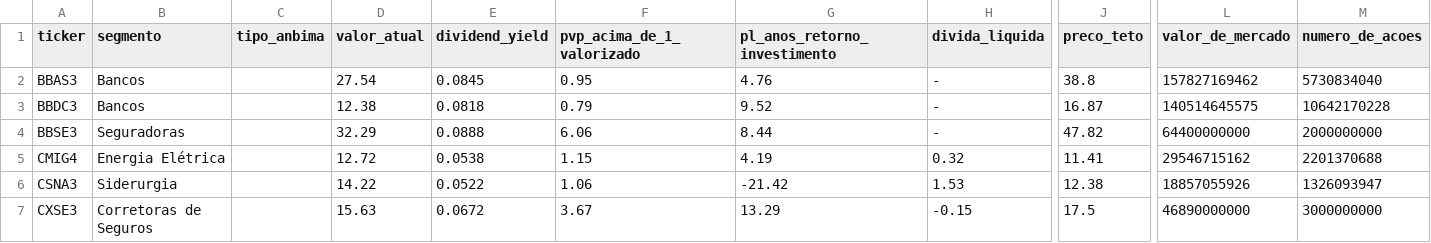
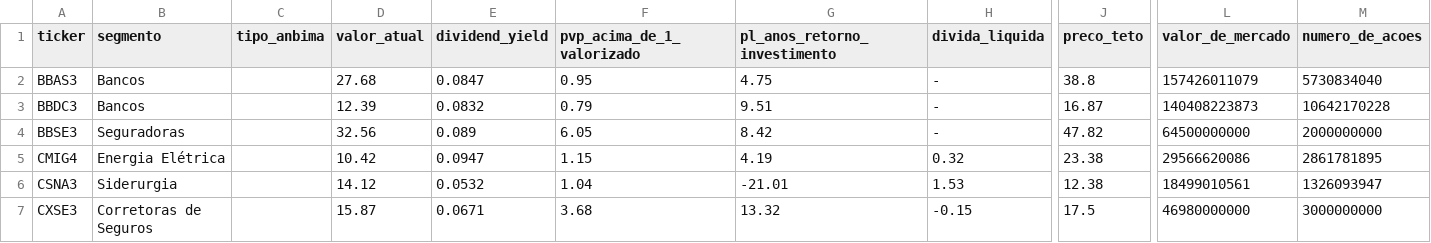
Before and after one commit to Genicleito/market_trading_analysis, a CSV file: indicadores-status-invest.csv, drawn as a sheet; only a part is shown, gaps mark what is left out; the diff covers the shown part only; the diff names each change by its address in the sheet, - before the commit and + after, or states it on an @@ line.

Commit message:
Update indicadores-status-invest.csv

```diff
--- a/indicadores-status-invest.csv
+++ b/indicadores-status-invest.csv
-D2 (valor_atual): 27.54
+D2 (valor_atual): 27.68
-E2 (dividend_yield): 0.0845
+E2 (dividend_yield): 0.0847
-G2 (pl_anos_retorno_investimento): 4.76
+G2 (pl_anos_retorno_investimento): 4.75
-L2 (valor_de_mercado): 157827169462
+L2 (valor_de_mercado): 157426011079
-D3 (valor_atual): 12.38
+D3 (valor_atual): 12.39
-E3 (dividend_yield): 0.0818
+E3 (dividend_yield): 0.0832
-G3 (pl_anos_retorno_investimento): 9.52
+G3 (pl_anos_retorno_investimento): 9.51
-L3 (valor_de_mercado): 140514645575
+L3 (valor_de_mercado): 140408223873
-D4 (valor_atual): 32.29
+D4 (valor_atual): 32.56
-E4 (dividend_yield): 0.0888
+E4 (dividend_yield): 0.089
-F4 (pvp_acima_de_1_valorizado): 6.06
+F4 (pvp_acima_de_1_valorizado): 6.05
-G4 (pl_anos_retorno_investimento): 8.44
+G4 (pl_anos_retorno_investimento): 8.42
-L4 (valor_de_mercado): 64400000000
+L4 (valor_de_mercado): 64500000000
-D5 (valor_atual): 12.72
+D5 (valor_atual): 10.42
-E5 (dividend_yield): 0.0538
+E5 (dividend_yield): 0.0947
-J5 (preco_teto): 11.41
+J5 (preco_teto): 23.38
-L5 (valor_de_mercado): 29546715162
+L5 (valor_de_mercado): 29566620086
-M5 (numero_de_acoes): 2201370688
+M5 (numero_de_acoes): 2861781895
-D6 (valor_atual): 14.22
+D6 (valor_atual): 14.12
-E6 (dividend_yield): 0.0522
+E6 (dividend_yield): 0.0532
-F6 (pvp_acima_de_1_valorizado): 1.06
+F6 (pvp_acima_de_1_valorizado): 1.04
-G6 (pl_anos_retorno_investimento): -21.42
+G6 (pl_anos_retorno_investimento): -21.01
-L6 (valor_de_mercado): 18857055926
+L6 (valor_de_mercado): 18499010561
-D7 (valor_atual): 15.63
+D7 (valor_atual): 15.87
-E7 (dividend_yield): 0.0672
+E7 (dividend_yield): 0.0671
-F7 (pvp_acima_de_1_valorizado): 3.67
+F7 (pvp_acima_de_1_valorizado): 3.68
-G7 (pl_anos_retorno_investimento): 13.29
+G7 (pl_anos_retorno_investimento): 13.32
-L7 (valor_de_mercado): 46890000000
+L7 (valor_de_mercado): 46980000000
```
Also changed, not shown: 64 edited cells elsewhere in this file.
